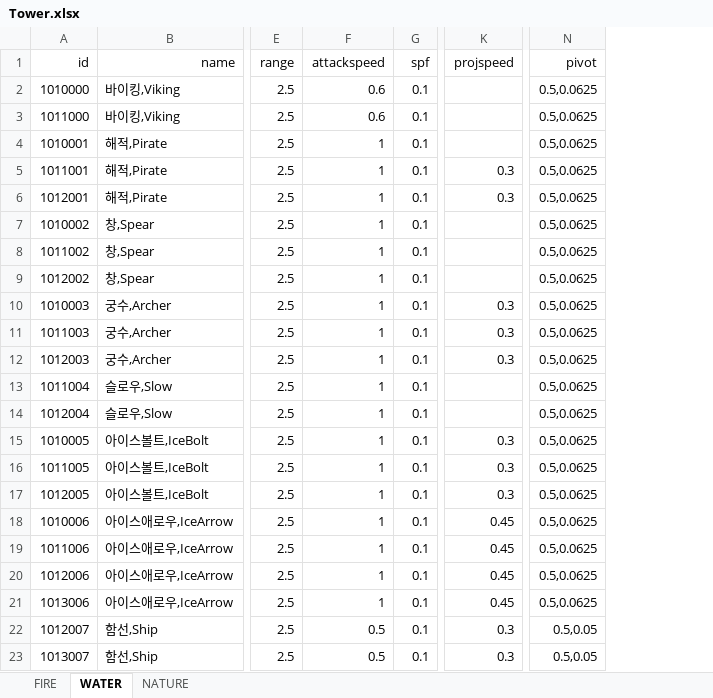
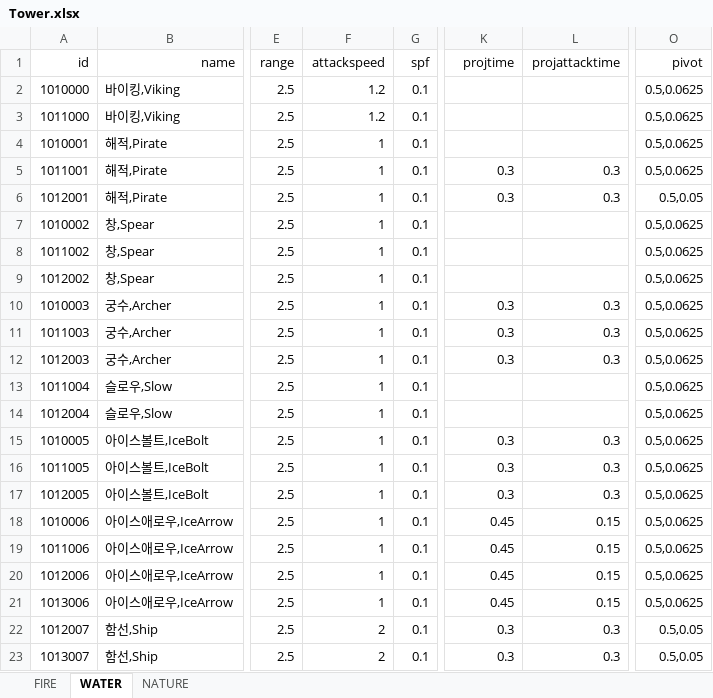
Before and after one commit to MaShuu-Studio/TETD, an Excel workbook: Utils/Excel To Json/bin/netcoreapp3.1/Tower.xlsx, sheet WATER, drawn as a sheet; only a part is shown, gaps mark what is left out; values as stored, in another font and other column widths than the file's, no borders; addresses are those after the commit; the diff names each change by its address in the sheet, - before the commit and + after, or states it on an @@ line.

Commit message:
Adjust Data
Show Attack amount
Attack speed -> Attack delay
Add Projectile damage time
Adjust some sprite's pivot

```diff
--- a/Utils/Excel To Json/bin/netcoreapp3.1/Tower.xlsx (sheet WATER)
+++ b/Utils/Excel To Json/bin/netcoreapp3.1/Tower.xlsx (sheet WATER)
+column L (projattacktime), rows 5-23: 0.3 | 0.3 |  |  |  | 0.3 | 0.3 | 0.3 |  |  | 0.3 | 0.3 | 0.3 | 0.15 | 0.15 | 0.15 | 0.15 | 0.3 | 0.3
-K1: projspeed
+K1: projtime
-F2:F3 (attackspeed): 0.6
+F2:F3 (attackspeed): 1.2
-O6 (pivot): 0.5,0.0625
+O6 (pivot): 0.5,0.05
-F22:F23 (attackspeed): 0.5
+F22:F23 (attackspeed): 2
```
Also changed, not shown: sheet FIRE, sheet NATURE, 21 other files.
